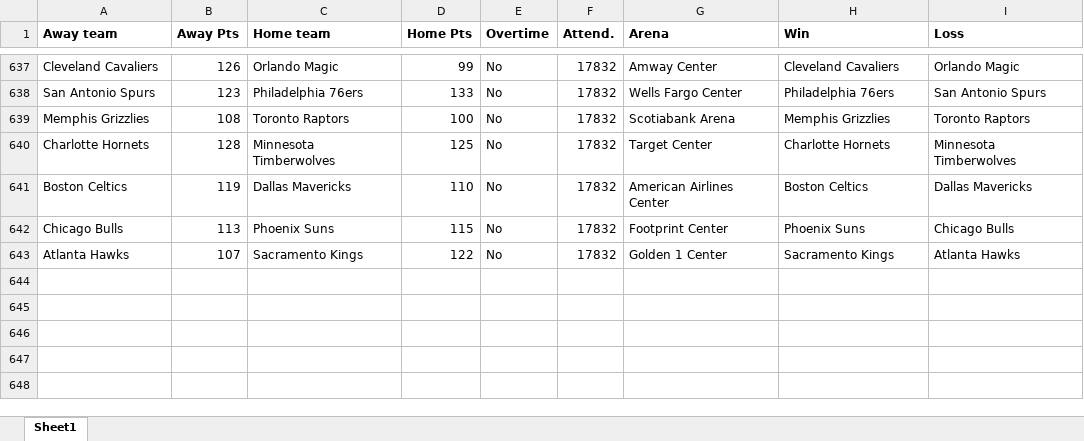
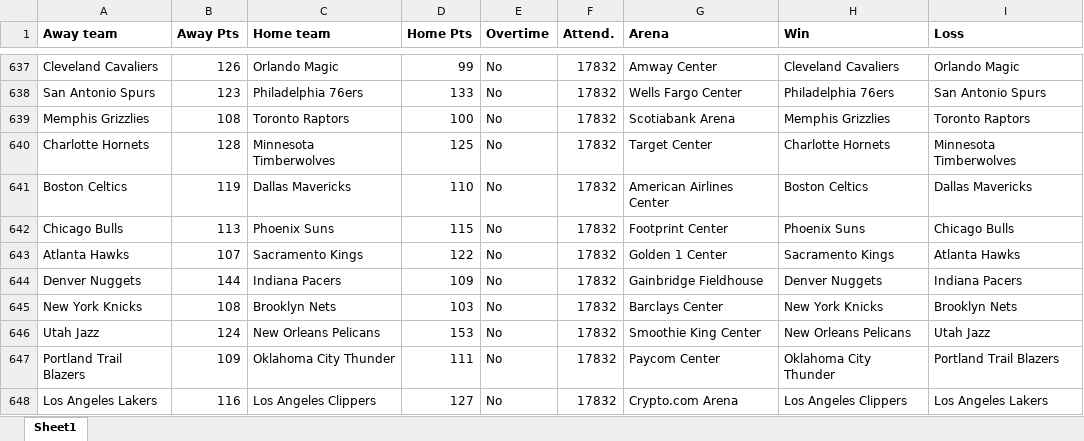
Before and after one commit to ballgorithm/NBA_Projections, an Excel workbook: NBA2324.xlsx, sheet Sheet1, drawn as a sheet; only a part is shown, gaps mark what is left out; values as stored, in another font and other column widths than the file's, no borders; the diff names each change by its address in the sheet, - before the commit and + after, or states it on an @@ line.

Commit message:
modified:   NBA2324.xlsx modified:   future.xlsx modified:   nba_forecast.ipynb

```diff
--- a/NBA2324.xlsx (sheet Sheet1)
+++ b/NBA2324.xlsx (sheet Sheet1)
+row 644: Denver Nuggets | 144 | Indiana Pacers | 109 | No | 17832 | Gainbridge Fieldhouse | Denver Nuggets | Indiana Pacers
+row 645: New York Knicks | 108 | Brooklyn Nets | 103 | No | 17832 | Barclays Center | New York Knicks | Brooklyn Nets
+row 646: Utah Jazz | 124 | New Orleans Pelicans | 153 | No | 17832 | Smoothie King Center | New Orleans Pelicans | Utah Jazz
+row 647: Portland Trail Blazers | 109 | Oklahoma City Thunder | 111 | No | 17832 | Paycom Center | Oklahoma City Thunder | Portland Trail Blazers
+row 648: Los Angeles Lakers | 116 | Los Angeles Clippers | 127 | No | 17832 | Crypto.com Arena | Los Angeles Clippers | Los Angeles Lakers
```
Also changed, not shown: future.xlsx, 1 other file.
